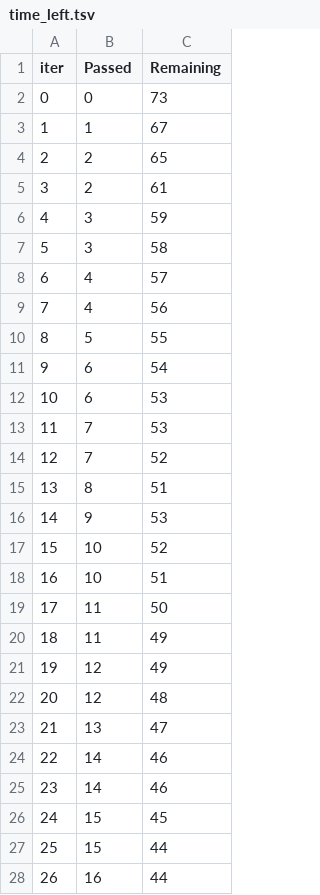
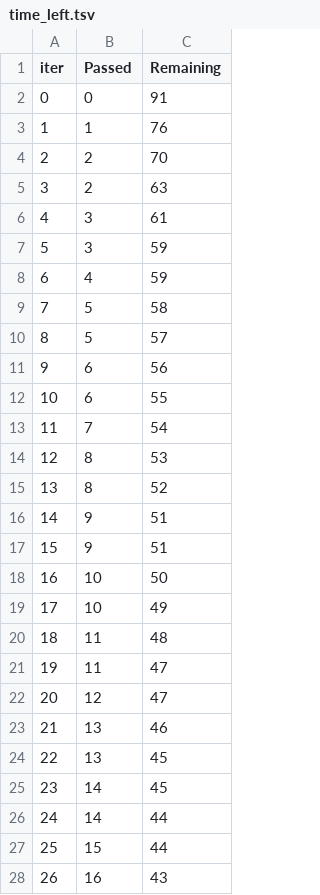
Before and after one commit to AnamAhmed03/student_performace_app, a TSV file: catboost_info/time_left.tsv, drawn as a sheet; only a part is shown; removed rows and columns are numbered as before the commit, all else as after; the diff covers the shown part only; the diff names each change by its address in the sheet, - before the commit and + after, or states it on an @@ line.

```diff
--- a/catboost_info/time_left.tsv
+++ b/catboost_info/time_left.tsv
-C2 (Remaining): 73
+C2 (Remaining): 91
-C3 (Remaining): 67
+C3 (Remaining): 76
-C4 (Remaining): 65
+C4 (Remaining): 70
-C5 (Remaining): 61
+C5 (Remaining): 63
+row 6: 4 | 3 | 61
@@ column A (iter) renumbered between rows 7 and 99 @@
-row 7: 5 | 3 | 58
-C8 (Remaining): 57
+C8 (Remaining): 59
-row 9: 7 | 4 | 56
-C9 (Remaining): 55
+C9 (Remaining): 58
+row 10: 8 | 5 | 57
-C11 (Remaining): 54
+C11 (Remaining): 56
-C12 (Remaining): 53
+C12 (Remaining): 55
-C13 (Remaining): 53
+C13 (Remaining): 54
-row 14: 12 | 7 | 52
-C14 (Remaining): 51
+C14 (Remaining): 53
+row 15: 13 | 8 | 52
-C16 (Remaining): 53
+C16 (Remaining): 51
+row 17: 15 | 9 | 51
-C18 (Remaining): 52
+C18 (Remaining): 50
-C19 (Remaining): 51
+C19 (Remaining): 49
-C20 (Remaining): 50
+C20 (Remaining): 48
-C21:C22 (Remaining): 49
+C21:C22 (Remaining): 47
-row 22: 20 | 12 | 48
-C23 (Remaining): 47
+C23 (Remaining): 46
+row 24: 22 | 13 | 45
-C25 (Remaining): 46
+C25 (Remaining): 45
-C26 (Remaining): 46
+C26 (Remaining): 44
-row 26: 24 | 15 | 45
-C28 (Remaining): 44
+C28 (Remaining): 43
```
Also changed, not shown: 17 added rows, 17 removed rows and 42 edited cells elsewhere in this file, 12 other files.
